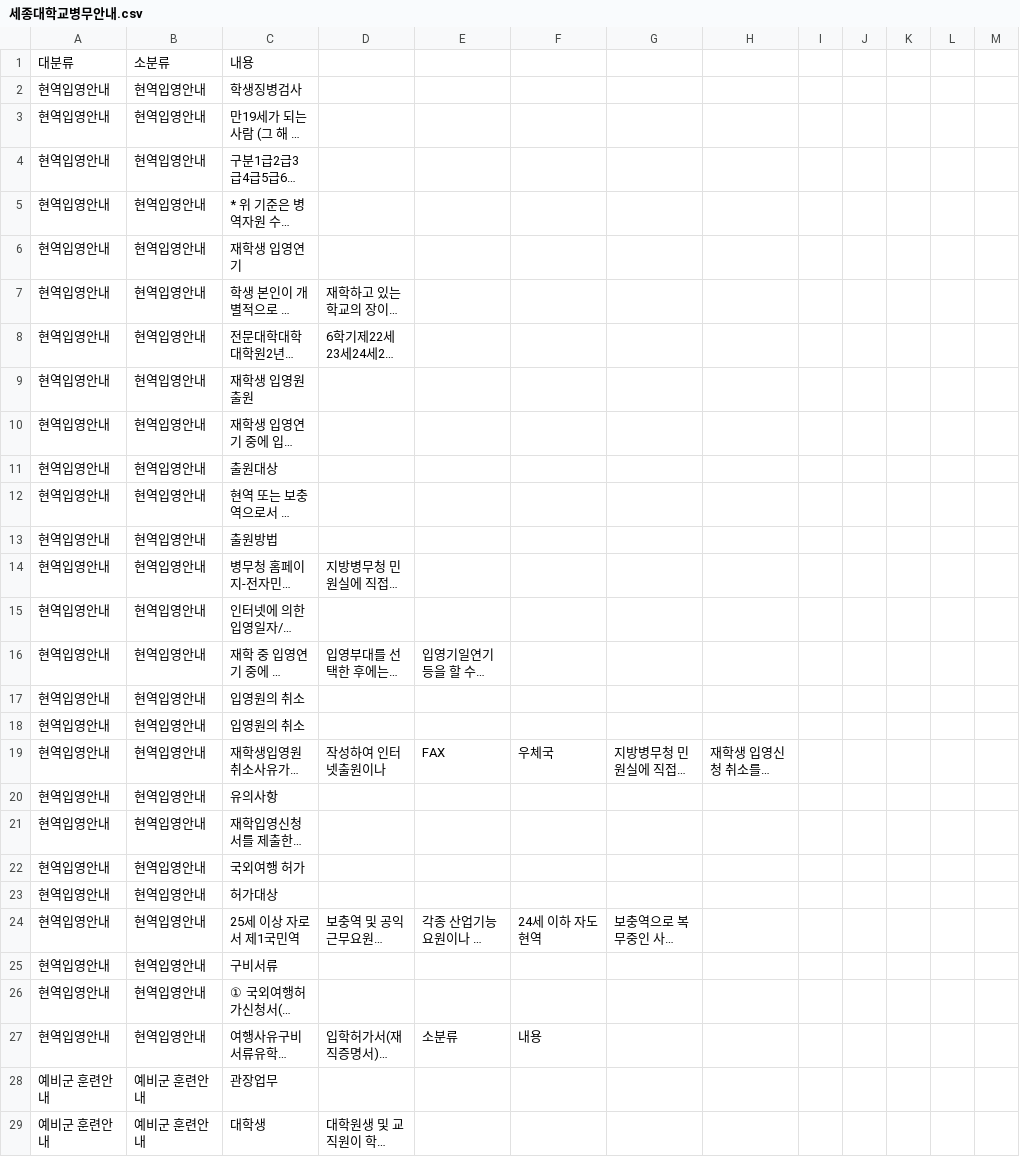
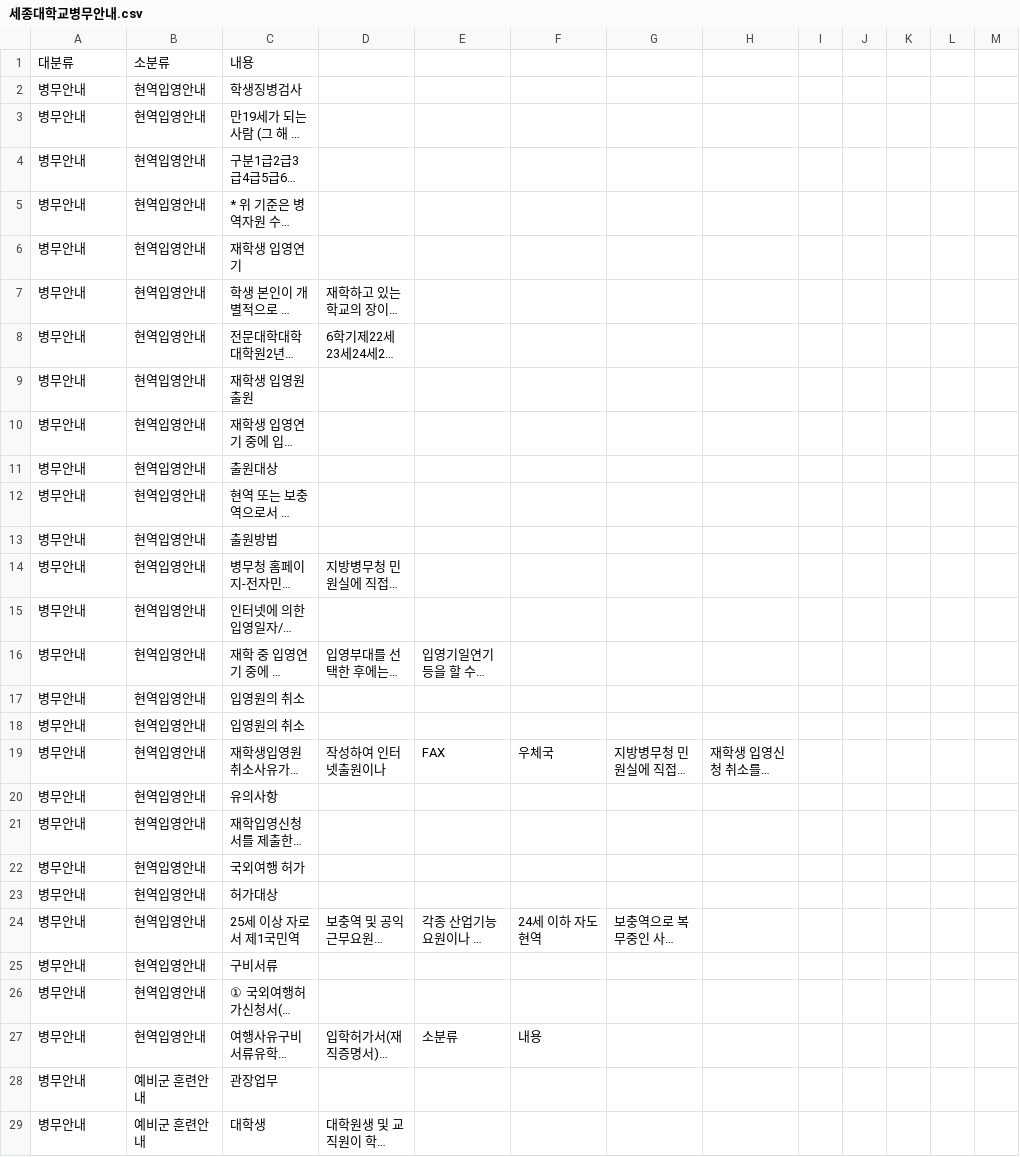
Before and after one commit to Capstone-Chat-Sejong/Chatbot_Model, a CSV file: Data/세종대학교병무안내.csv, drawn as a sheet; only a part is shown; long unchanged cells end in …; the diff covers the shown part only; the diff names each change by its address in the sheet, - before the commit and + after, or states it on an @@ line.

```diff
--- a/Data/세종대학교병무안내.csv
+++ b/Data/세종대학교병무안내.csv
-A2:A27: 현역입영안내
+A2:A27: 병무안내
-A28:A29: 예비군 훈련안내
+A28:A29: 병무안내
```
Also changed, not shown: 25 edited cells elsewhere in this file, Data/링크정리.csv, 2 other files.
